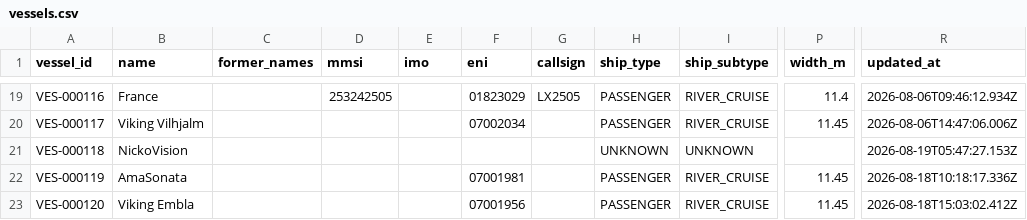
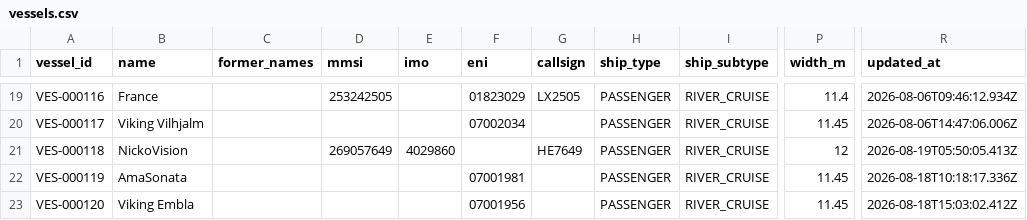
Before and after one commit to ugnet90/danube-vessel-log, a CSV file: data/vessels.csv, drawn as a sheet; only a part is shown, gaps mark what is left out; the diff names each change by its address in the sheet, - before the commit and + after, or states it on an @@ line.

```diff
--- a/data/vessels.csv
+++ b/data/vessels.csv
-D21 (mmsi): (empty)
+D21 (mmsi): 269057649
-E21 (imo): (empty)
+E21 (imo): 4029860
-G21 (callsign): (empty)
+G21 (callsign): HE7649
-H21 (ship_type): UNKNOWN
+H21 (ship_type): PASSENGER
-I21 (ship_subtype): UNKNOWN
+I21 (ship_subtype): RIVER_CRUISE
-P21 (width_m): (empty)
+P21 (width_m): 12
-R21 (updated_at): 2026-08-19T05:47:27.153Z
+R21 (updated_at): 2026-08-19T05:50:05.413Z
```
Also changed, not shown: 1 other file.
